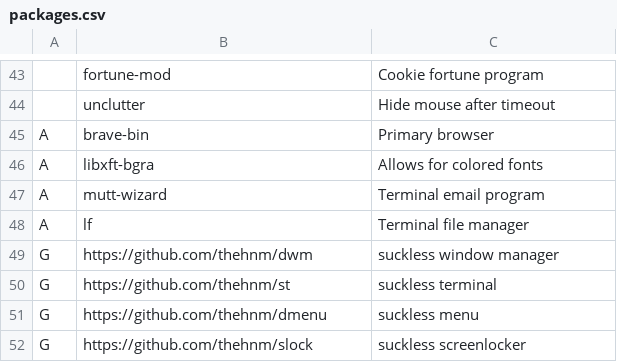
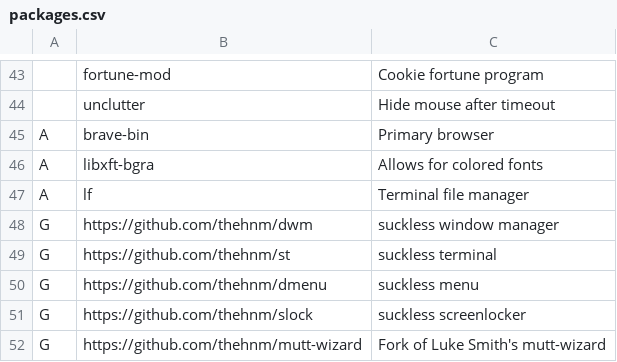
Before and after one commit to thehnm/sexyarch, a CSV file: packages.csv, drawn as a sheet; only a part is shown, gaps mark what is left out.

Commit message:
Use own fork of mutt-wizard

```diff
--- a/packages.csv
+++ b/packages.csv
@@ -46,3 +46,2 @@ A,brave-bin,"Primary browser"
 A,libxft-bgra,"Allows for colored fonts"
-A,mutt-wizard,"Terminal email program"
 A,lf,"Terminal file manager"
@@ -52 +51,2 @@ G,https://github.com/thehnm/dmenu,"suckless menu"
 G,https://github.com/thehnm/slock,"suckless screenlocker"
+G,https://github.com/thehnm/mutt-wizard,"Fork of Luke Smith's mutt-wizard"
```
